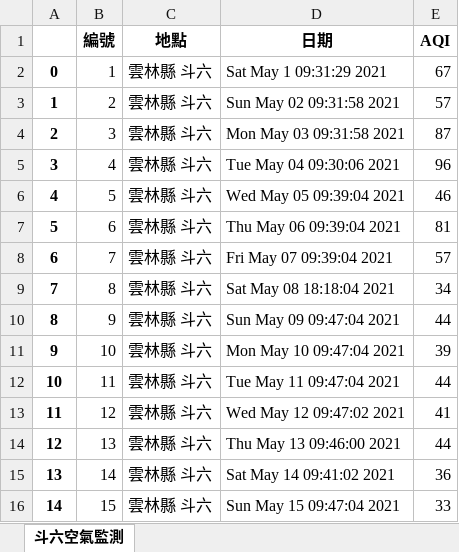
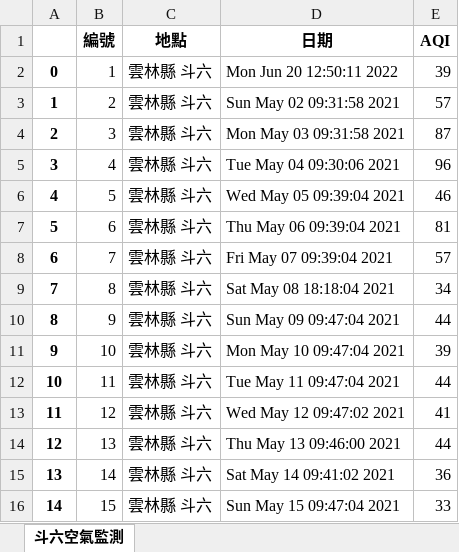
Before and after one commit to fan9704/DouliuAQI_Analysis, an Excel workbook: 2022_05.xlsx, sheet 斗六空氣監測, drawn as a sheet; values as stored, in another font and other column widths than the file's, no borders; the diff names each change by its address in the sheet, - before the commit and + after, or states it on an @@ line.

```diff
--- a/2022_05.xlsx (sheet 斗六空氣監測)
+++ b/2022_05.xlsx (sheet 斗六空氣監測)
-D2 (日期): Sat May 1 09:31:29 2021
+D2 (日期): Mon Jun 20 12:50:11 2022
-E2 (AQI): 67
+E2 (AQI): 39
```
Also changed, not shown: 5 other files.
